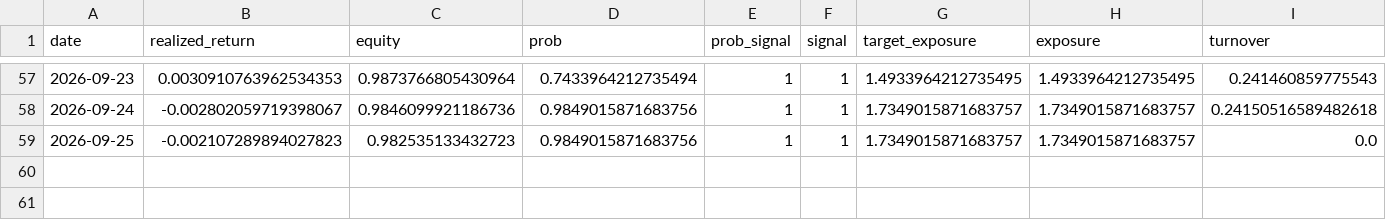
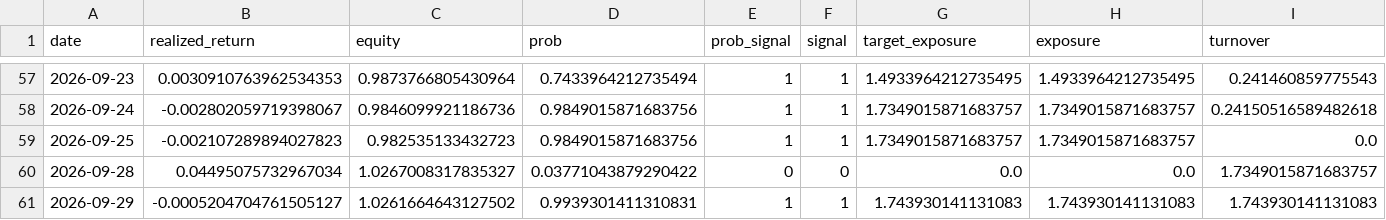
Before and after one commit to axt-22/fx-paper-trader1, a CSV file: docs/data/trade_log.csv, drawn as a sheet; only a part is shown, gaps mark what is left out; rows hold the shown columns only; the diff names each change by its address in the sheet, - before the commit and + after, or states it on an @@ line.

```diff
--- a/docs/data/trade_log.csv
+++ b/docs/data/trade_log.csv
+row 60: 2026-09-28 | 0.04495075732967034 | 1.0267008317835327 | 0.03771043879290422 | 0 | 0 | 0.0 | 0.0 | 1.7349015871683757
+row 61: 2026-09-29 | -0.0005204704761505127 | 1.0261664643127502 | 0.9939301411310831 | 1 | 1 | 1.743930141131083 | 1.743930141131083 | 1.743930141131083
```
Also changed, not shown: 2 other files.
